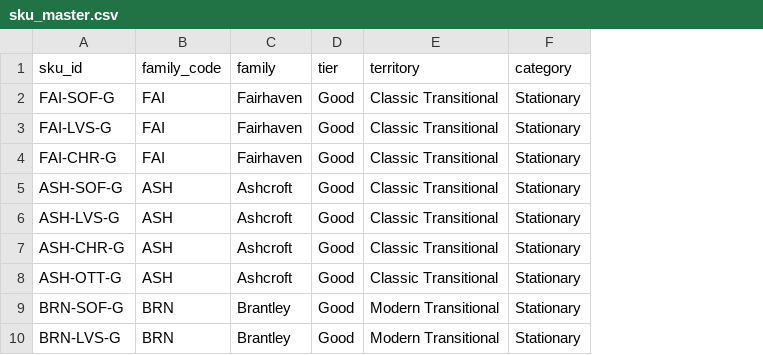
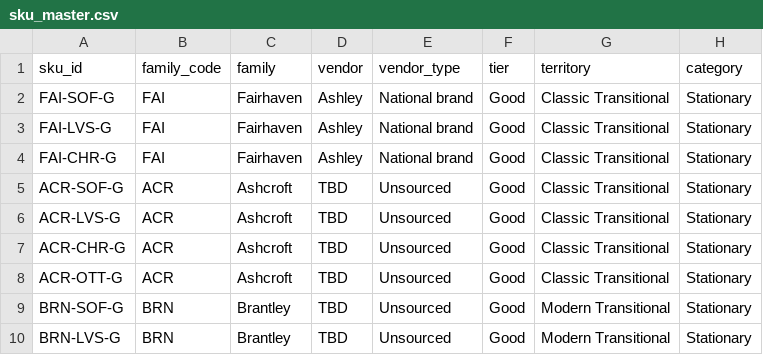
Before and after one commit to jfarmer222/SLFeed, a CSV file: data/sku_master.csv, drawn as a sheet; only a part is shown; the diff names each change by its address in the sheet, - before the commit and + after, or states it on an @@ line.

```diff
--- a/data/sku_master.csv
+++ b/data/sku_master.csv
+column D (vendor), rows 2-10: Ashley | Ashley | Ashley | TBD | TBD | TBD | TBD | TBD | TBD
+column E (vendor_type), rows 2-10: National brand | National brand | National brand | Unsourced | Unsourced | Unsourced | Unsourced | Unsourced | Unsourced
-A5 (sku_id): ASH-SOF-G
+A5 (sku_id): ACR-SOF-G
-B5:B8 (family_code): ASH
+B5:B8 (family_code): ACR
-A6 (sku_id): ASH-LVS-G
+A6 (sku_id): ACR-LVS-G
-A7 (sku_id): ASH-CHR-G
+A7 (sku_id): ACR-CHR-G
-A8 (sku_id): ASH-OTT-G
+A8 (sku_id): ACR-OTT-G
```
Also changed, not shown: data/cover_matrix.csv, data/frame_families.csv, 4 other files.
